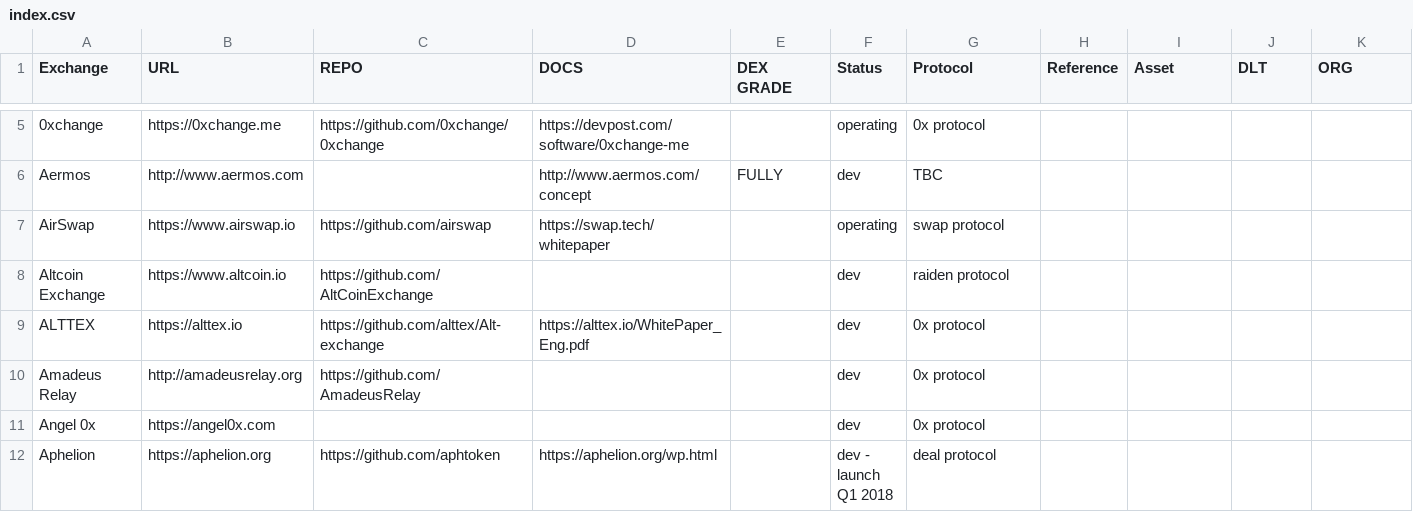
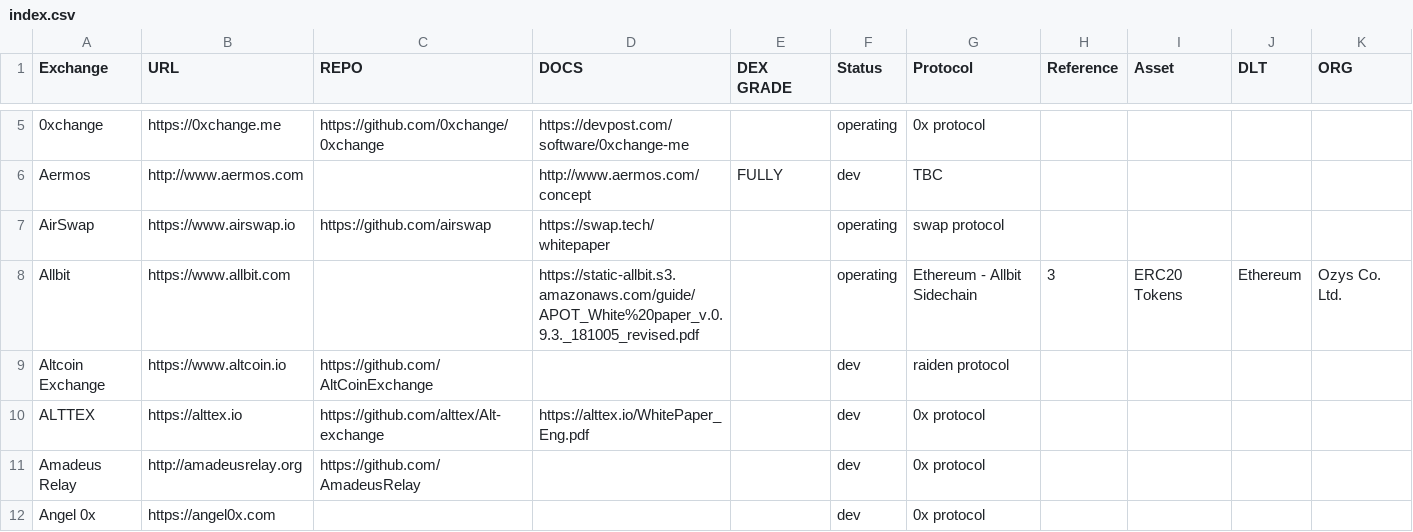
Before and after one commit to eliooses/BTCards, a CSV file: index.csv, drawn as a sheet; only a part is shown, gaps mark what is left out; the shorter side is filled out with more unchanged rows.

Commit message:
Added 'Allbit' DEX (index.csv)
Korean DEX invested by Upbit.
Website: https://allbit.com/

```diff
--- a/index.csv
+++ b/index.csv
@@ -7,2 +7,3 @@ Aermos, http://www.aermos.com, , http://www.aermos.com/concept, FULLY, dev, TBC,
 AirSwap, https://www.airswap.io, https://github.com/airswap, https://swap.tech/whitepaper, , operating, swap protocol, , , , , ,
+Allbit, https://www.allbit.com,, https://static-allbit.s3.amazonaws.com/guide/APOT_White%20paper_v.0.9.3._181005_revised.pdf,, operating, Ethereum - Allbit Sidechain,3, ERC20 Tokens, Ethereum, Ozys Co. Ltd.,,
 Altcoin Exchange, https://www.altcoin.io, https://github.com/AltCoinExchange, , , dev, raiden protocol, , , , , ,
```
